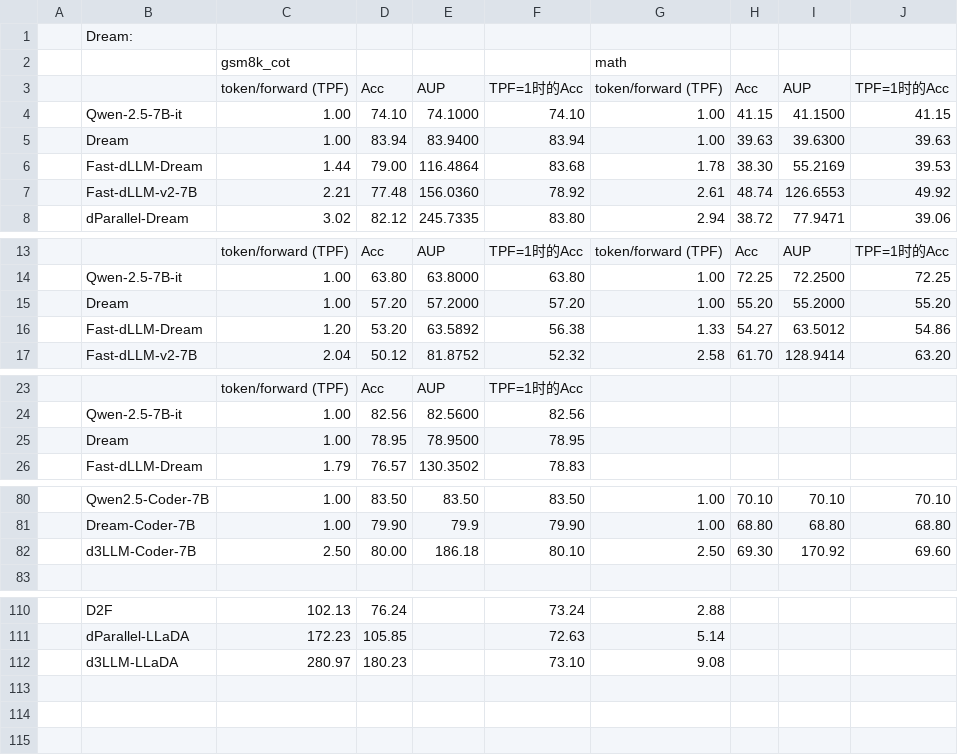
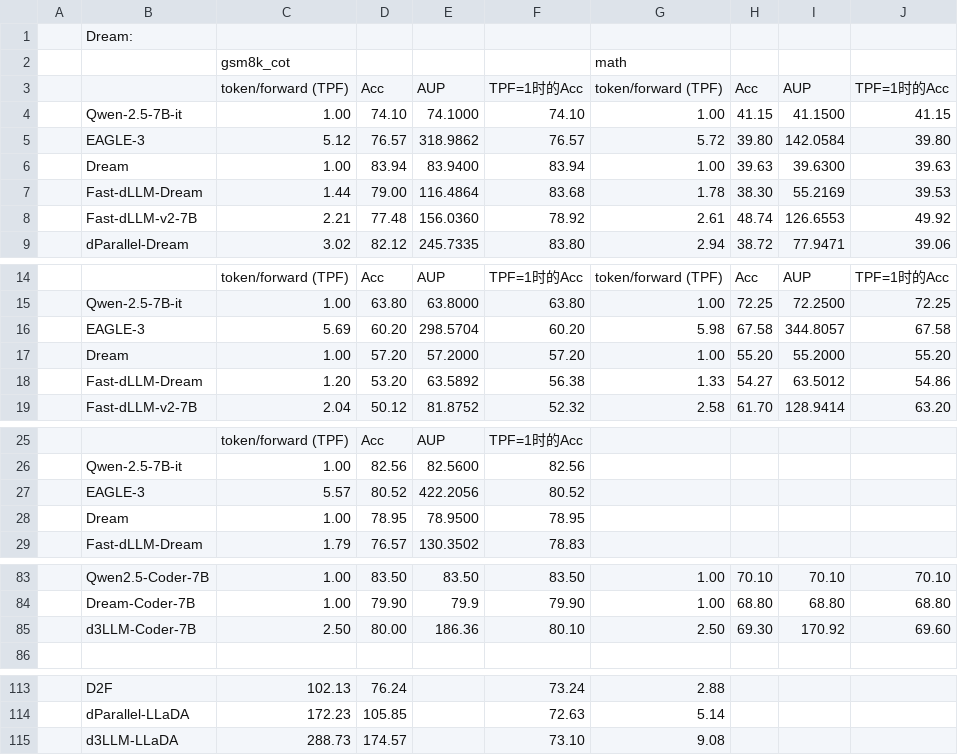
Before and after one commit to hao-ai-lab/hao-ai-lab.github.io, a CSV file: static/blogs/text-diffusion/dLLM_Results.csv, drawn as a sheet; only a part is shown, gaps mark what is left out.

Commit message:
Update data

```diff
--- a/static/blogs/text-diffusion/dLLM_Results.csv
+++ b/static/blogs/text-diffusion/dLLM_Results.csv
@@ -4,2 +4,3 @@
 ,Qwen-2.5-7B-it,1.00,74.10,74.1000,74.10,1.00,41.15,41.1500,41.15
+,EAGLE-3,5.12,76.57,318.9862,76.57,5.72,39.80,142.0584,39.80
 ,Dream,1.00,83.94,83.9400,83.94,1.00,39.63,39.6300,39.63
@@ -14,2 +15,3 @@
 ,Qwen-2.5-7B-it,1.00,63.80,63.8000,63.80,1.00,72.25,72.2500,72.25
+,EAGLE-3,5.69,60.20,298.5704,60.20,5.98,67.58,344.8057,67.58
 ,Dream,1.00,57.20,57.2000,57.20,1.00,55.20,55.2000,55.20
@@ -24,2 +26,3 @@
 ,Qwen-2.5-7B-it,1.00,82.56,82.5600,82.56,,,,
+,EAGLE-3,5.57,80.52,422.2056,80.52,,,,
 ,Dream,1.00,78.95,78.9500,78.95,,,,
@@ -81,3 +84,3 @@
 ,Dream-Coder-7B,1.00,79.90,79.9,79.90,1.00,68.80,68.80,68.80
-,d3LLM-Coder-7B,2.50,80.00,186.18,80.10,2.50,69.30,170.92,69.60
+,d3LLM-Coder-7B,2.50,80.00,186.36,80.10,2.50,69.30,170.92,69.60
 ,,,,,,,,,
@@ -111,2 +114,2 @@
 ,dParallel-LLaDA,172.23,105.85,,72.63,5.14,,,
-,d3LLM-LLaDA,280.97,180.23,,73.10,9.08,,,
+,d3LLM-LLaDA,288.73,174.57,,73.10,9.08,,,
```
